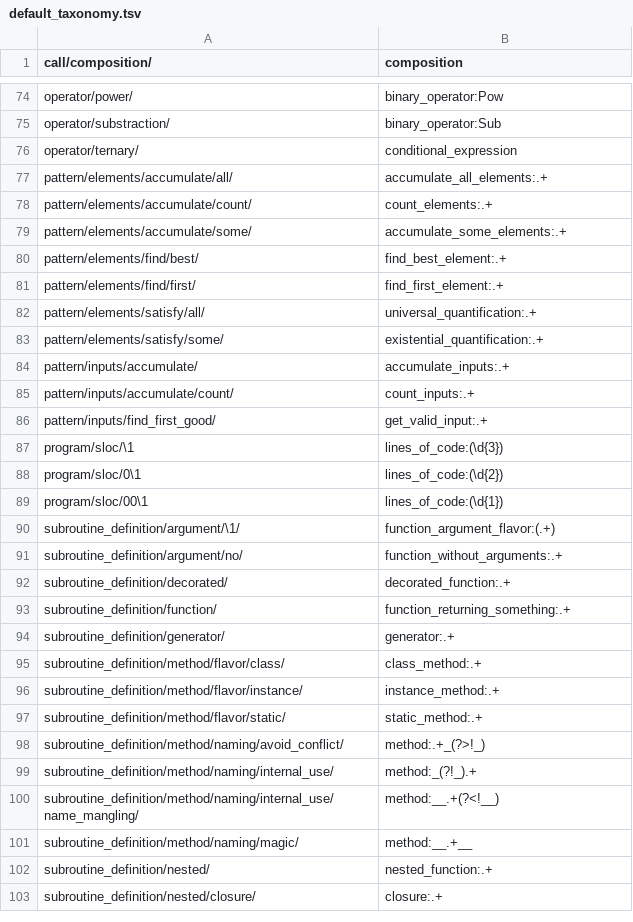
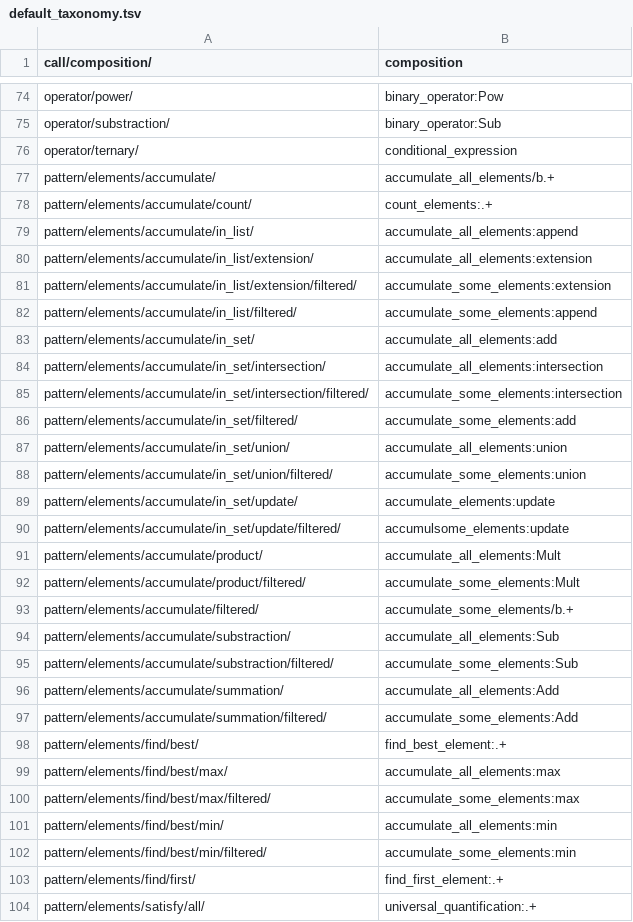
Before and after one commit to laowantong/paroxython, a TSV file: taxonomies/default_taxonomy.tsv, drawn as a sheet; only a part is shown, gaps mark what is left out; the shorter side is filled out with more unchanged rows; the diff covers the shown part only.

Commit message:
extract iterated binary operation in accumulation patterns

```diff
--- a/taxonomies/default_taxonomy.tsv
+++ b/taxonomies/default_taxonomy.tsv
@@ -76,6 +76,28 @@ operator/substraction/	binary_operator:Sub
 operator/ternary/	conditional_expression
-pattern/elements/accumulate/all/	accumulate_all_elements:.+
+pattern/elements/accumulate/	accumulate_all_elements/b.+
 pattern/elements/accumulate/count/	count_elements:.+
-pattern/elements/accumulate/some/	accumulate_some_elements:.+
+pattern/elements/accumulate/in_list/	accumulate_all_elements:append
+pattern/elements/accumulate/in_list/extension/	accumulate_all_elements:extension
+pattern/elements/accumulate/in_list/extension/filtered/	accumulate_some_elements:extension
+pattern/elements/accumulate/in_list/filtered/	accumulate_some_elements:append
+pattern/elements/accumulate/in_set/	accumulate_all_elements:add
+pattern/elements/accumulate/in_set/intersection/	accumulate_all_elements:intersection
+pattern/elements/accumulate/in_set/intersection/filtered/	accumulate_some_elements:intersection
+pattern/elements/accumulate/in_set/filtered/	accumulate_some_elements:add
+pattern/elements/accumulate/in_set/union/	accumulate_all_elements:union
+pattern/elements/accumulate/in_set/union/filtered/	accumulate_some_elements:union
+pattern/elements/accumulate/in_set/update/	accumulate_elements:update
+pattern/elements/accumulate/in_set/update/filtered/	accumulsome_elements:update
+pattern/elements/accumulate/product/	accumulate_all_elements:Mult
+pattern/elements/accumulate/product/filtered/	accumulate_some_elements:Mult
+pattern/elements/accumulate/filtered/	accumulate_some_elements/b.+
+pattern/elements/accumulate/substraction/	accumulate_all_elements:Sub
+pattern/elements/accumulate/substraction/filtered/	accumulate_some_elements:Sub
+pattern/elements/accumulate/summation/	accumulate_all_elements:Add
+pattern/elements/accumulate/summation/filtered/	accumulate_some_elements:Add
 pattern/elements/find/best/	find_best_element:.+
+pattern/elements/find/best/max/	accumulate_all_elements:max
+pattern/elements/find/best/max/filtered/	accumulate_some_elements:max
+pattern/elements/find/best/min/	accumulate_all_elements:min
+pattern/elements/find/best/min/filtered/	accumulate_some_elements:min
 pattern/elements/find/first/	find_first_element:.+
```
Also changed, not shown: 1 edited cell elsewhere in this file, 8 other files.
